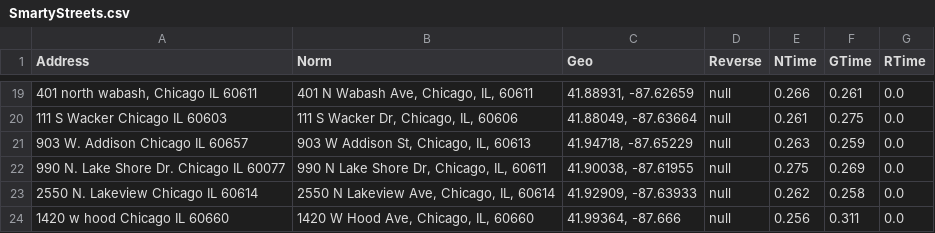
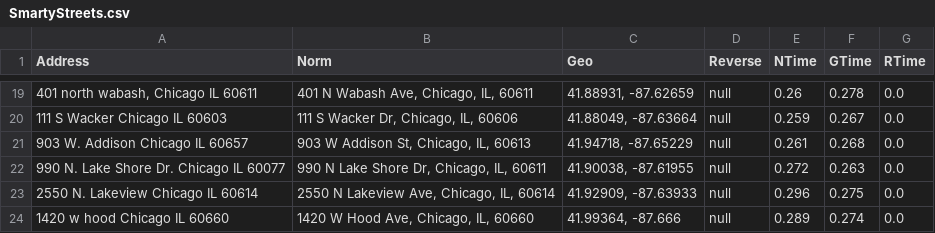
Before and after one commit to sapanda/geocoding-research, a CSV file: results/SmartyStreets.csv, drawn as a sheet; only a part is shown, gaps mark what is left out; the diff covers the shown part only.

```diff
--- a/results/SmartyStreets.csv
+++ b/results/SmartyStreets.csv
@@ -19,6 +19,6 @@ Address, Norm, Geo, Reverse, NTime, GTime, RTime
-"401 north wabash, Chicago IL 60611","401 N Wabash Ave, Chicago, IL, 60611 ","41.88931, -87.62659","null","0.266","0.261","0.0"
-"111 S Wacker Chicago IL 60603","111 S Wacker Dr, Chicago, IL, 60606 ","41.88049, -87.63664","null","0.261","0.275","0.0"
-"903 W. Addison Chicago IL 60657","903 W Addison St, Chicago, IL, 60613 ","41.94718, -87.65229","null","0.263","0.259","0.0"
-"990 N. Lake Shore Dr. Chicago IL 60077","990 N Lake Shore Dr, Chicago, IL, 60611 ","41.90038, -87.61955","null","0.275","0.269","0.0"
-"2550 N. Lakeview Chicago IL 60614","2550 N Lakeview Ave, Chicago, IL, 60614 ","41.92909, -87.63933","null","0.262","0.258","0.0"
-"1420 w hood Chicago IL 60660","1420 W Hood Ave, Chicago, IL, 60660 ","41.99364, -87.666","null","0.256","0.311","0.0"
+"401 north wabash, Chicago IL 60611","401 N Wabash Ave, Chicago, IL, 60611 ","41.88931, -87.62659","null","0.26","0.278","0.0"
+"111 S Wacker Chicago IL 60603","111 S Wacker Dr, Chicago, IL, 60606 ","41.88049, -87.63664","null","0.259","0.267","0.0"
+"903 W. Addison Chicago IL 60657","903 W Addison St, Chicago, IL, 60613 ","41.94718, -87.65229","null","0.261","0.268","0.0"
+"990 N. Lake Shore Dr. Chicago IL 60077","990 N Lake Shore Dr, Chicago, IL, 60611 ","41.90038, -87.61955","null","0.272","0.263","0.0"
+"2550 N. Lakeview Chicago IL 60614","2550 N Lakeview Ave, Chicago, IL, 60614 ","41.92909, -87.63933","null","0.296","0.275","0.0"
+"1420 w hood Chicago IL 60660","1420 W Hood Ave, Chicago, IL, 60660 ","41.99364, -87.666","null","0.289","0.274","0.0"
```
Also changed, not shown: 32 edited cells elsewhere in this file, 1 other file.
